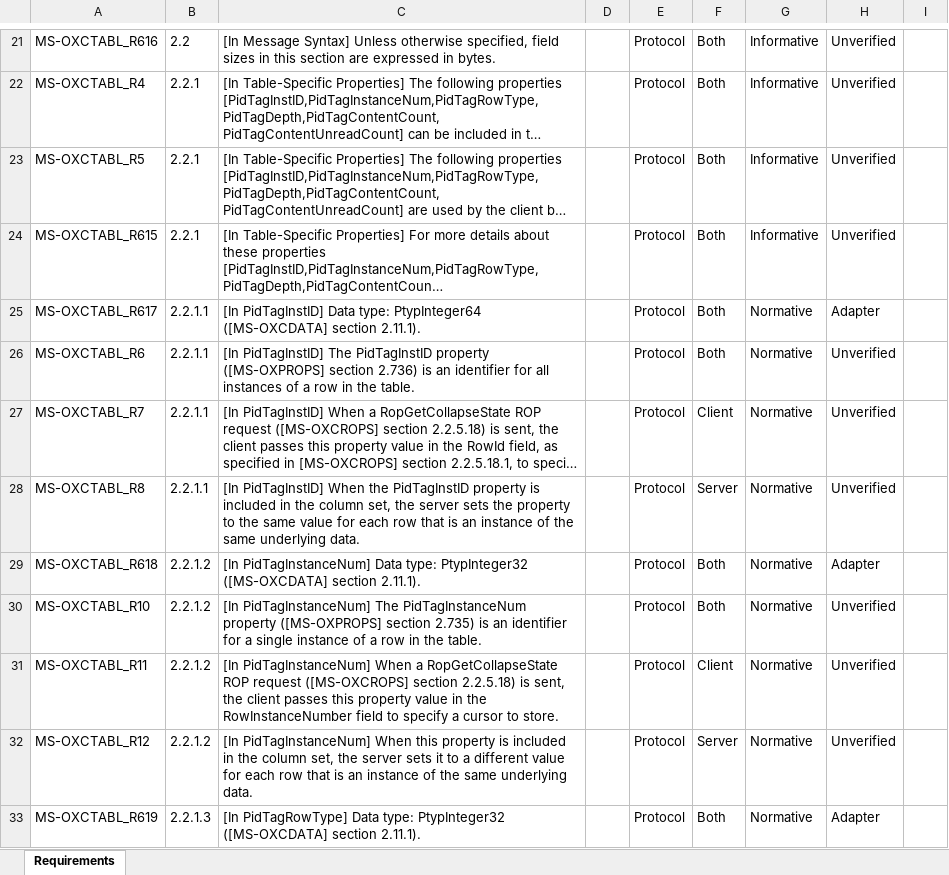
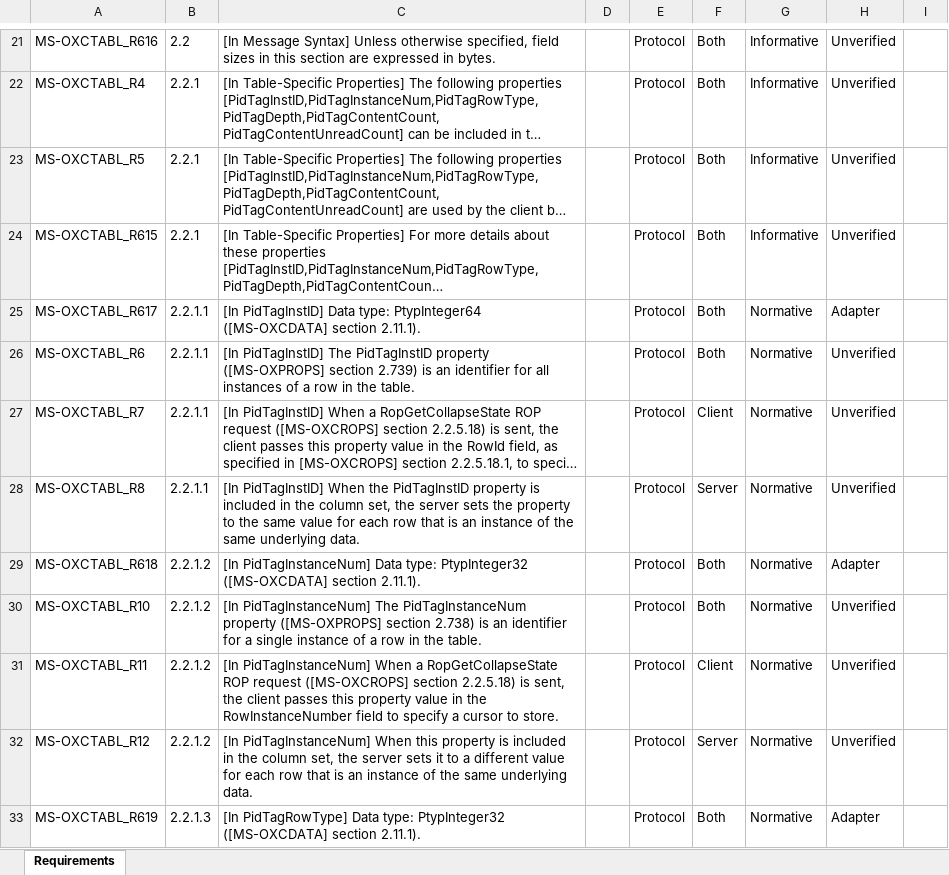
Before and after one commit to OfficeDev/Interop-TestSuites, an Excel workbook: ExchangeMAPI/Docs/MS-OXCTABL/MS-OXCTABL_RequirementSpecification.xlsx, sheet Requirements, drawn as a sheet; only a part is shown, gaps mark what is left out; long unchanged cells end in …; values as stored, in another font and other column widths than the file's, no borders; conditional formats and table styles not drawn; the diff covers the shown part only; the diff names each change by its address in the sheet, - before the commit and + after, or states it on an @@ line.

```diff
--- a/ExchangeMAPI/Docs/MS-OXCTABL/MS-OXCTABL_RequirementSpecification.xlsx (sheet Requirements)
+++ b/ExchangeMAPI/Docs/MS-OXCTABL/MS-OXCTABL_RequirementSpecification.xlsx (sheet Requirements)
-C26: …([MS-OXPROPS] section 2.736) is an…
+C26: …([MS-OXPROPS] section 2.739) is an…
-C30: …([MS-OXPROPS] section 2.735) is an…
+C30: …([MS-OXPROPS] section 2.738) is an…
```
Also changed, not shown: 5 removed rows and 46 edited cells elsewhere in this sheet, 4 other files.
